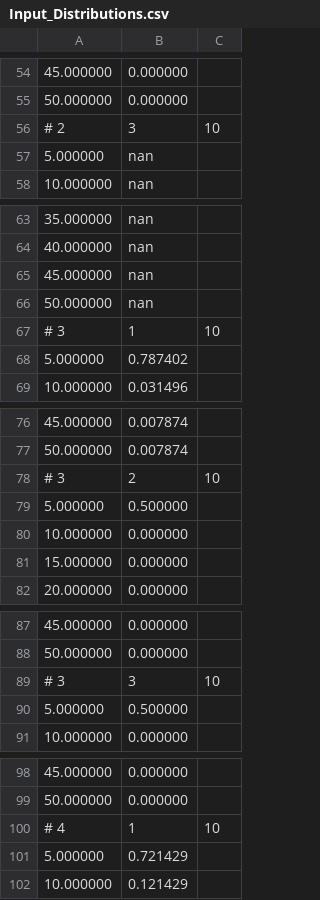
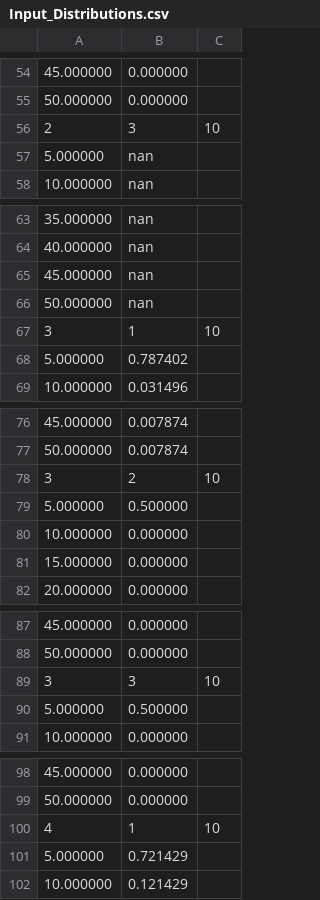
Before and after one commit to hdmonline/Traffic-Simulation, a CSV file: Analysis/Input_Distributions.csv, drawn as a sheet; only a part is shown, gaps mark what is left out; the diff covers the shown part only.

```diff
--- a/Analysis/Input_Distributions.csv
+++ b/Analysis/Input_Distributions.csv
@@ -55,3 +55,3 @@
 50.000000,0.000000
-# 2,3,10
+2,3,10
 5.000000,nan
@@ -66,3 +66,3 @@
 50.000000,nan
-# 3,1,10
+3,1,10
 5.000000,0.787402
@@ -77,3 +77,3 @@
 50.000000,0.007874
-# 3,2,10
+3,2,10
 5.000000,0.500000
@@ -88,3 +88,3 @@
 50.000000,0.000000
-# 3,3,10
+3,3,10
 5.000000,0.500000
@@ -99,3 +99,3 @@
 50.000000,0.000000
-# 4,1,10
+4,1,10
 5.000000,0.721429
```
Also changed, not shown: 9 edited cells elsewhere in this file.
